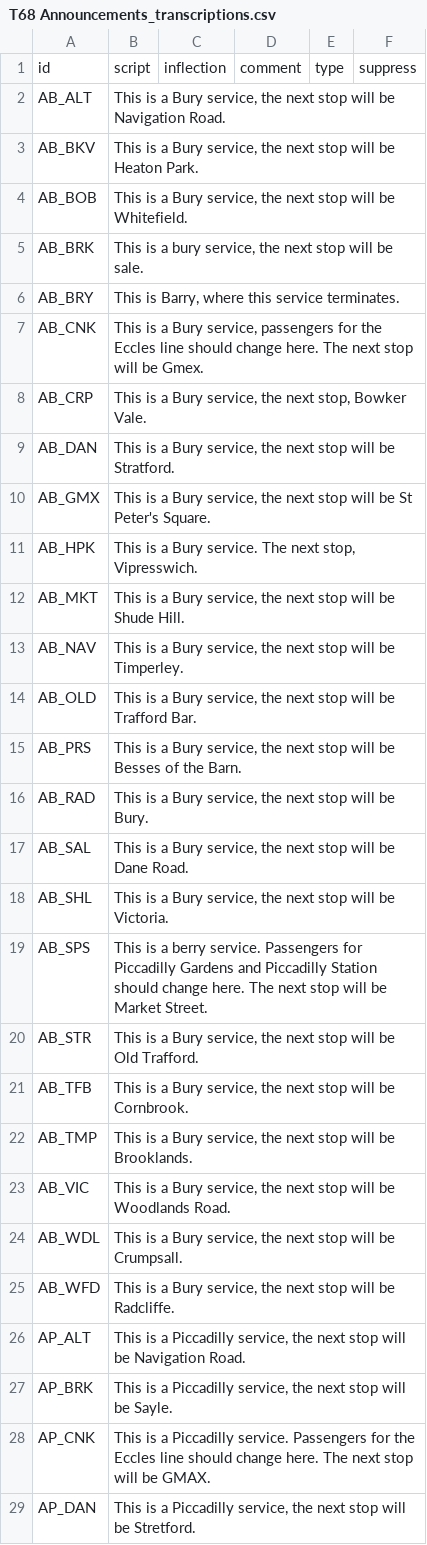
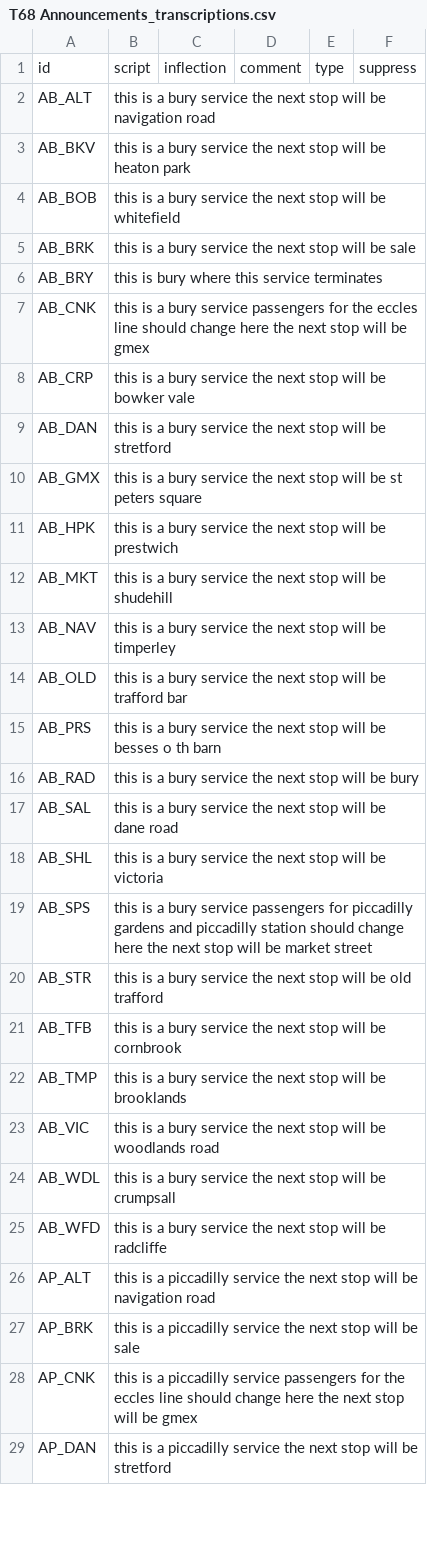
Before and after one commit to theashleygirl/manchester-metrolink, a CSV file: Transcripts/T68 Announcements_transcriptions.csv, drawn as a sheet; only a part is shown; the diff covers the shown part only.

Commit message:
chore: clean up transcripts (lowercase, no punctuation, name fixes)

```diff
--- a/Transcripts/T68 Announcements_transcriptions.csv
+++ b/Transcripts/T68 Announcements_transcriptions.csv
@@ -1,29 +1,29 @@
 id,script,inflection,comment,type,suppress
-AB_ALT,"This is a Bury service, the next stop will be Navigation Road.",,,,
-AB_BKV,"This is a Bury service, the next stop will be Heaton Park.",,,,
-AB_BOB,"This is a Bury service, the next stop will be Whitefield.",,,,
-AB_BRK,"This is a bury service, the next stop will be sale.",,,,
-AB_BRY,"This is Barry, where this service terminates.",,,,
-AB_CNK,"This is a Bury service, passengers for the Eccles line should change here. The next stop will be Gmex.",,,,
-AB_CRP,"This is a Bury service, the next stop, Bowker Vale.",,,,
-AB_DAN,"This is a Bury service, the next stop will be Stratford.",,,,
-AB_GMX,"This is a Bury service, the next stop will be St Peter's Square.",,,,
-AB_HPK,"This is a Bury service. The next stop, Vipresswich.",,,,
-AB_MKT,"This is a Bury service, the next stop will be Shude Hill.",,,,
-AB_NAV,"This is a Bury service, the next stop will be Timperley.",,,,
-AB_OLD,"This is a Bury service, the next stop will be Trafford Bar.",,,,
-AB_PRS,"This is a Bury service, the next stop will be Besses of the Barn.",,,,
-AB_RAD,"This is a Bury service, the next stop will be Bury.",,,,
-AB_SAL,"This is a Bury service, the next stop will be Dane Road.",,,,
-AB_SHL,"This is a Bury service, the next stop will be Victoria.",,,,
-AB_SPS,This is a berry service. Passengers for Piccadilly Gardens and Piccadilly Station should change here. The next stop will be Market Street.,,,,
-AB_STR,"This is a Bury service, the next stop will be Old Trafford.",,,,
-AB_TFB,"This is a Bury service, the next stop will be Cornbrook.",,,,
-AB_TMP,"This is a Bury service, the next stop will be Brooklands.",,,,
-AB_VIC,"This is a Bury service, the next stop will be Woodlands Road.",,,,
-AB_WDL,"This is a Bury service, the next stop will be Crumpsall.",,,,
-AB_WFD,"This is a Bury service, the next stop will be Radcliffe.",,,,
-AP_ALT,"This is a Piccadilly service, the next stop will be Navigation Road.",,,,
-AP_BRK,"This is a Piccadilly service, the next stop will be Sayle.",,,,
-AP_CNK,This is a Piccadilly service. Passengers for the Eccles line should change here. The next stop will be GMAX.,,,,
-AP_DAN,"This is a Piccadilly service, the next stop will be Stretford.",,,,
+AB_ALT,this is a bury service the next stop will be navigation road,,,,
+AB_BKV,this is a bury service the next stop will be heaton park,,,,
+AB_BOB,this is a bury service the next stop will be whitefield,,,,
+AB_BRK,this is a bury service the next stop will be sale,,,,
+AB_BRY,this is bury where this service terminates,,,,
+AB_CNK,this is a bury service passengers for the eccles line should change here the next stop will be gmex,,,,
+AB_CRP,this is a bury service the next stop will be bowker vale,,,,
+AB_DAN,this is a bury service the next stop will be stretford,,,,
+AB_GMX,this is a bury service the next stop will be st peters square,,,,
+AB_HPK,this is a bury service the next stop will be prestwich,,,,
+AB_MKT,this is a bury service the next stop will be shudehill,,,,
+AB_NAV,this is a bury service the next stop will be timperley,,,,
+AB_OLD,this is a bury service the next stop will be trafford bar,,,,
+AB_PRS,this is a bury service the next stop will be besses o th barn,,,,
+AB_RAD,this is a bury service the next stop will be bury,,,,
+AB_SAL,this is a bury service the next stop will be dane road,,,,
+AB_SHL,this is a bury service the next stop will be victoria,,,,
+AB_SPS,this is a bury service passengers for piccadilly gardens and piccadilly station should change here the next stop will be market street,,,,
+AB_STR,this is a bury service the next stop will be old trafford,,,,
+AB_TFB,this is a bury service the next stop will be cornbrook,,,,
+AB_TMP,this is a bury service the next stop will be brooklands,,,,
+AB_VIC,this is a bury service the next stop will be woodlands road,,,,
+AB_WDL,this is a bury service the next stop will be crumpsall,,,,
+AB_WFD,this is a bury service the next stop will be radcliffe,,,,
+AP_ALT,this is a piccadilly service the next stop will be navigation road,,,,
+AP_BRK,this is a piccadilly service the next stop will be sale,,,,
+AP_CNK,this is a piccadilly service passengers for the eccles line should change here the next stop will be gmex,,,,
+AP_DAN,this is a piccadilly service the next stop will be stretford,,,,
```
Also changed, not shown: 110 edited cells elsewhere in this file, Transcripts/M5000 Announcements_transcriptions.csv, 1 other file.
